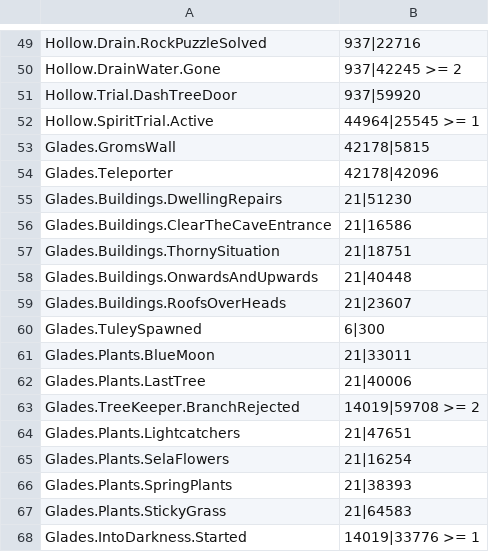
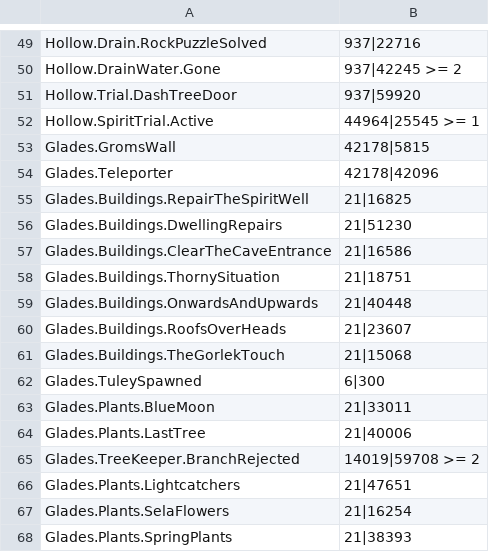
Before and after one commit to ori-community/wotw-seedgen, a CSV file: assets/logic/states.csv, drawn as a sheet; only a part is shown, gaps mark what is left out; the shorter side is filled out with more unchanged rows; the diff names each change by its address in the sheet, - before the commit and + after, or states it on an @@ line.

Commit message:
Glades Projects - Update unsafe Rebuild requirements

```diff
--- a/assets/logic/states.csv
+++ b/assets/logic/states.csv
+row 55: Glades.Buildings.RepairTheSpiritWell | 21|16825
+row 61: Glades.Buildings.TheGorlekTouch | 21|15068
```
Also changed, not shown: 1 other file.
